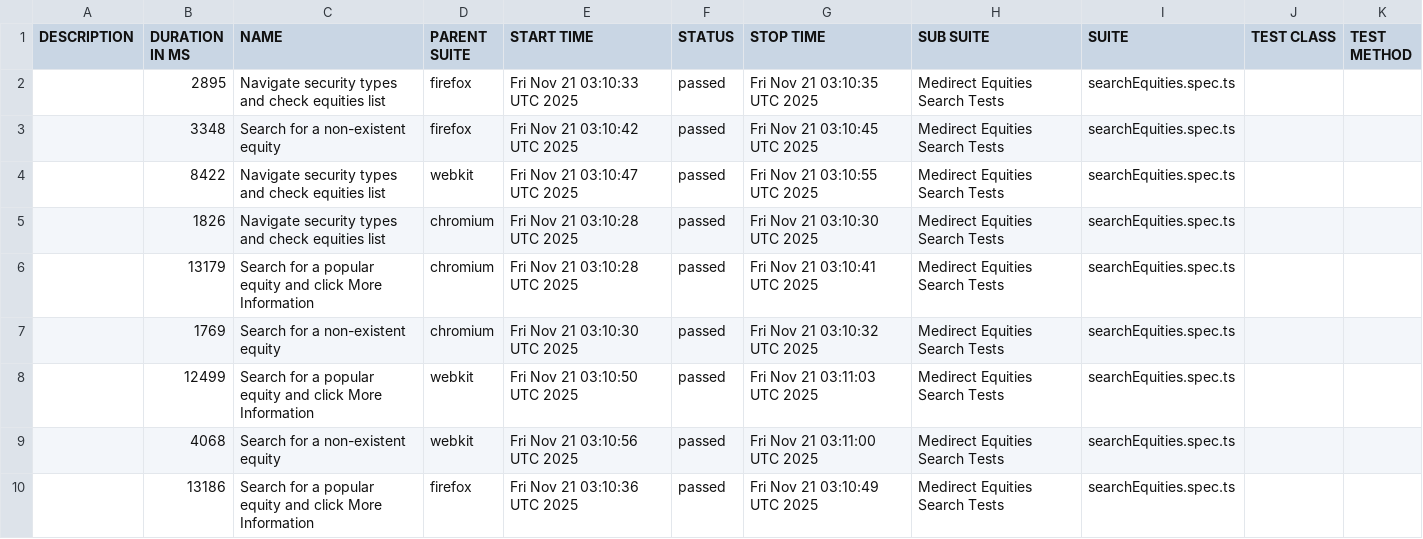
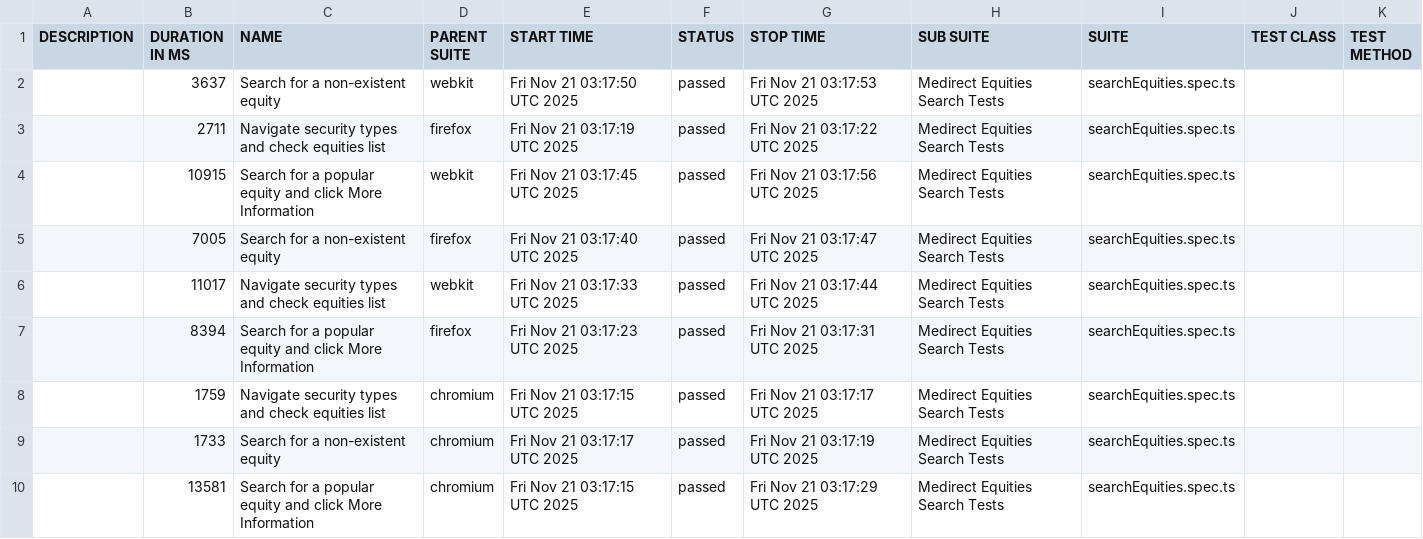
Before and after one commit to PanosNikolaou/medirect-tests, a CSV file: allure-reports/master/data/suites.csv, drawn as a sheet.

```diff
--- a/allure-reports/master/data/suites.csv
+++ b/allure-reports/master/data/suites.csv
@@ -1,10 +1,10 @@
 "DESCRIPTION","DURATION IN MS","NAME","PARENT SUITE","START TIME","STATUS","STOP TIME","SUB SUITE","SUITE","TEST CLASS","TEST METHOD"
-"","2895","Navigate security types and check equities list","firefox","Fri Nov 21 03:10:33 UTC 2025","passed","Fri Nov 21 03:10:35 UTC 2025","Medirect Equities Search Tests","searchEquities.spec.ts","",""
-"","3348","Search for a non-existent equity","firefox","Fri Nov 21 03:10:42 UTC 2025","passed","Fri Nov 21 03:10:45 UTC 2025","Medirect Equities Search Tests","searchEquities.spec.ts","",""
-"","8422","Navigate security types and check equities list","webkit","Fri Nov 21 03:10:47 UTC 2025","passed","Fri Nov 21 03:10:55 UTC 2025","Medirect Equities Search Tests","searchEquities.spec.ts","",""
-"","1826","Navigate security types and check equities list","chromium","Fri Nov 21 03:10:28 UTC 2025","passed","Fri Nov 21 03:10:30 UTC 2025","Medirect Equities Search Tests","searchEquities.spec.ts","",""
-"","13179","Search for a popular equity and click More Information","chromium","Fri Nov 21 03:10:28 UTC 2025","passed","Fri Nov 21 03:10:41 UTC 2025","Medirect Equities Search Tests","searchEquities.spec.ts","",""
-"","1769","Search for a non-existent equity","chromium","Fri Nov 21 03:10:30 UTC 2025","passed","Fri Nov 21 03:10:32 UTC 2025","Medirect Equities Search Tests","searchEquities.spec.ts","",""
-"","12499","Search for a popular equity and click More Information","webkit","Fri Nov 21 03:10:50 UTC 2025","passed","Fri Nov 21 03:11:03 UTC 2025","Medirect Equities Search Tests","searchEquities.spec.ts","",""
-"","4068","Search for a non-existent equity","webkit","Fri Nov 21 03:10:56 UTC 2025","passed","Fri Nov 21 03:11:00 UTC 2025","Medirect Equities Search Tests","searchEquities.spec.ts","",""
-"","13186","Search for a popular equity and click More Information","firefox","Fri Nov 21 03:10:36 UTC 2025","passed","Fri Nov 21 03:10:49 UTC 2025","Medirect Equities Search Tests","searchEquities.spec.ts","",""
+"","3637","Search for a non-existent equity","webkit","Fri Nov 21 03:17:50 UTC 2025","passed","Fri Nov 21 03:17:53 UTC 2025","Medirect Equities Search Tests","searchEquities.spec.ts","",""
+"","2711","Navigate security types and check equities list","firefox","Fri Nov 21 03:17:19 UTC 2025","passed","Fri Nov 21 03:17:22 UTC 2025","Medirect Equities Search Tests","searchEquities.spec.ts","",""
+"","10915","Search for a popular equity and click More Information","webkit","Fri Nov 21 03:17:45 UTC 2025","passed","Fri Nov 21 03:17:56 UTC 2025","Medirect Equities Search Tests","searchEquities.spec.ts","",""
+"","7005","Search for a non-existent equity","firefox","Fri Nov 21 03:17:40 UTC 2025","passed","Fri Nov 21 03:17:47 UTC 2025","Medirect Equities Search Tests","searchEquities.spec.ts","",""
+"","11017","Navigate security types and check equities list","webkit","Fri Nov 21 03:17:33 UTC 2025","passed","Fri Nov 21 03:17:44 UTC 2025","Medirect Equities Search Tests","searchEquities.spec.ts","",""
+"","8394","Search for a popular equity and click More Information","firefox","Fri Nov 21 03:17:23 UTC 2025","passed","Fri Nov 21 03:17:31 UTC 2025","Medirect Equities Search Tests","searchEquities.spec.ts","",""
+"","1759","Navigate security types and check equities list","chromium","Fri Nov 21 03:17:15 UTC 2025","passed","Fri Nov 21 03:17:17 UTC 2025","Medirect Equities Search Tests","searchEquities.spec.ts","",""
+"","1733","Search for a non-existent equity","chromium","Fri Nov 21 03:17:17 UTC 2025","passed","Fri Nov 21 03:17:19 UTC 2025","Medirect Equities Search Tests","searchEquities.spec.ts","",""
+"","13581","Search for a popular equity and click More Information","chromium","Fri Nov 21 03:17:15 UTC 2025","passed","Fri Nov 21 03:17:29 UTC 2025","Medirect Equities Search Tests","searchEquities.spec.ts","",""
```
Also changed, not shown: 29 other files.
